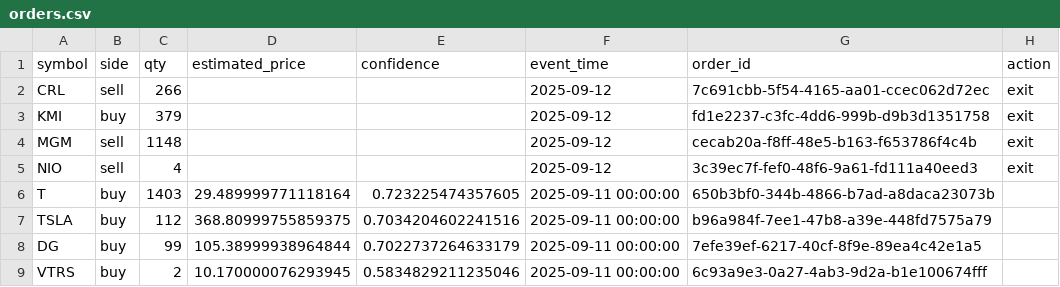
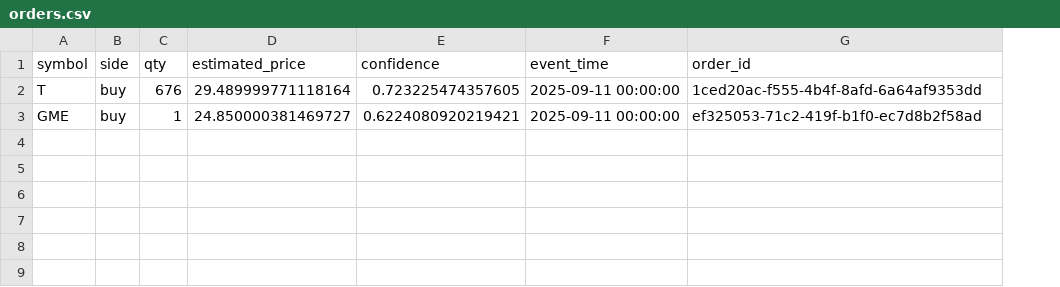
Before and after one commit to mattymaloni/ChartScanAIAutomatedTrader, a CSV file: daily_runs/2025-09-12/orders.csv, drawn as a sheet; removed rows and columns are numbered as before the commit, all else as after; the diff names each change by its address in the sheet, - before the commit and + after, or states it on an @@ line.

```diff
--- a/daily_runs/2025-09-12/orders.csv
+++ b/daily_runs/2025-09-12/orders.csv
-column H (action), empty
-row 2: CRL | sell | 266 |  |  | 2025-09-12 | 7c691cbb-5f54-4165-aa01-ccec062d72ec | exit
-row 3: KMI | buy | 379 |  |  | 2025-09-12 | fd1e2237-c3fc-4dd6-999b-d9b3d1351758 | exit
-row 4: MGM | sell | 1148 |  |  | 2025-09-12 | cecab20a-f8ff-48e5-b163-f653786f4c4b | exit
-row 5: NIO | sell | 4 |  |  | 2025-09-12 | 3c39ec7f-fef0-48f6-9a61-fd111a40eed3 | exit
-C2 (qty): 1403
+C2 (qty): 676
-G2 (order_id): 650b3bf0-344b-4866-b7ad-a8daca23073b
+G2 (order_id): 1ced20ac-f555-4b4f-8afd-6a64af9353dd
-row 7: TSLA | buy | 112 | 368.80999755859375 | 0.7034204602241516 | 2025-09-11 00:00:00 | b96a984f-7ee1-47b8-a39e-448fd7575a79
-row 8: DG | buy | 99 | 105.38999938964844 | 0.7022737264633179 | 2025-09-11 00:00:00 | 7efe39ef-6217-40cf-8f9e-89ea4c42e1a5
-row 9: VTRS | buy | 2 | 10.170000076293945 | 0.5834829211235046 | 2025-09-11 00:00:00 | 6c93a9e3-0a27-4ab3-9d2a-b1e100674fff
+row 3: GME | buy | 1 | 24.850000381469727 | 0.6224080920219421 | 2025-09-11 00:00:00 | ef325053-71c2-419f-b1f0-ec7d8b2f58ad
```
Also changed, not shown: daily_runs/2025-09-12/positions.csv, daily_runs/2025-09-12/signals.csv, 1 other file.
